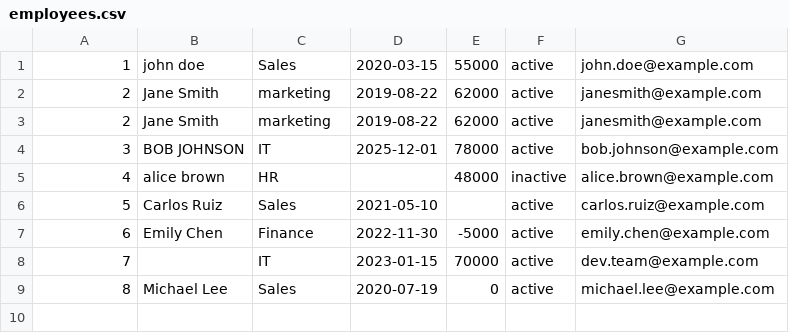
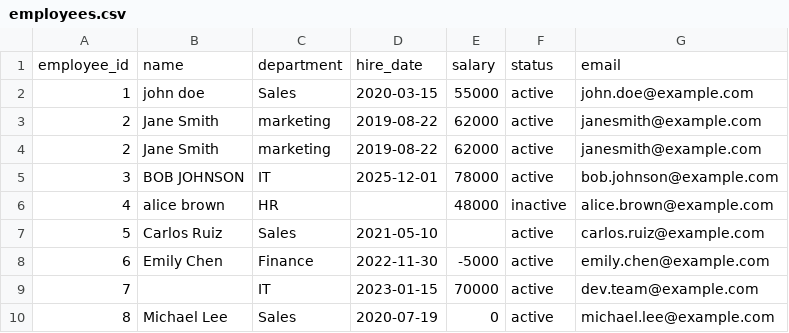
Before and after one commit to dfbaf/My-Workshop, a CSV file: Python/Data/employees.csv, drawn as a sheet.

Commit message:
Update employees.csv

```diff
--- a/Python/Data/employees.csv
+++ b/Python/Data/employees.csv
@@ -1 +1,2 @@
+employee_id,name,department,hire_date,salary,status,email
 1,  john doe  ,  Sales  ,2020-03-15,55000,active,john.doe@example.com
```
